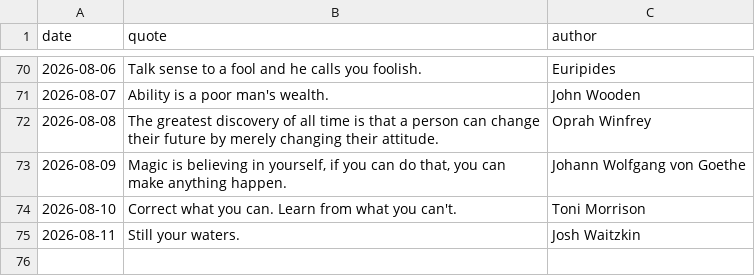
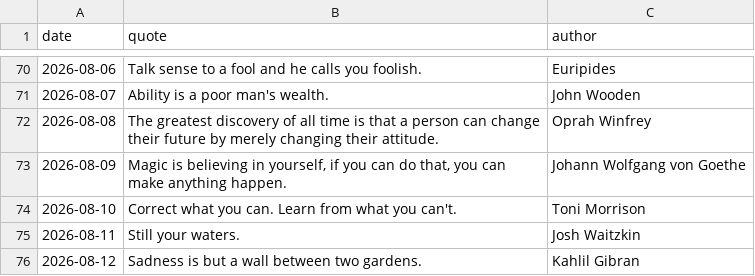
Before and after one commit to forst-dev/daily-quote, a CSV file: quotes.csv, drawn as a sheet; only a part is shown, gaps mark what is left out.

```diff
--- a/quotes.csv
+++ b/quotes.csv
@@ -75 +75,2 @@ date,quote,author
 2026-08-11,Still your waters.,Josh Waitzkin
+2026-08-12,Sadness is but a wall between two gardens.,Kahlil Gibran
```
Also changed, not shown: 1 other file.
